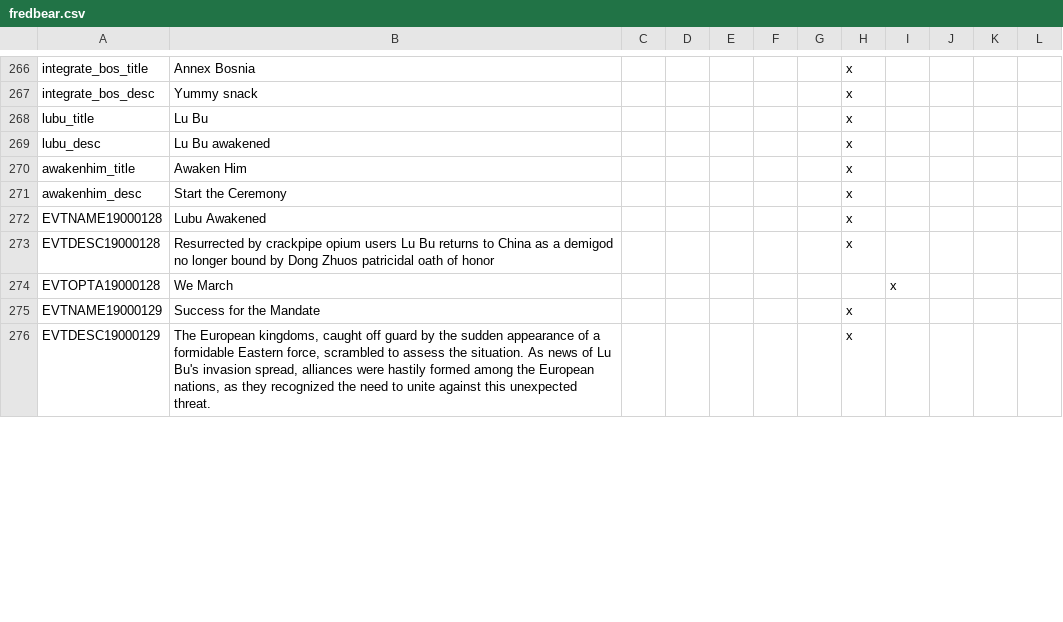
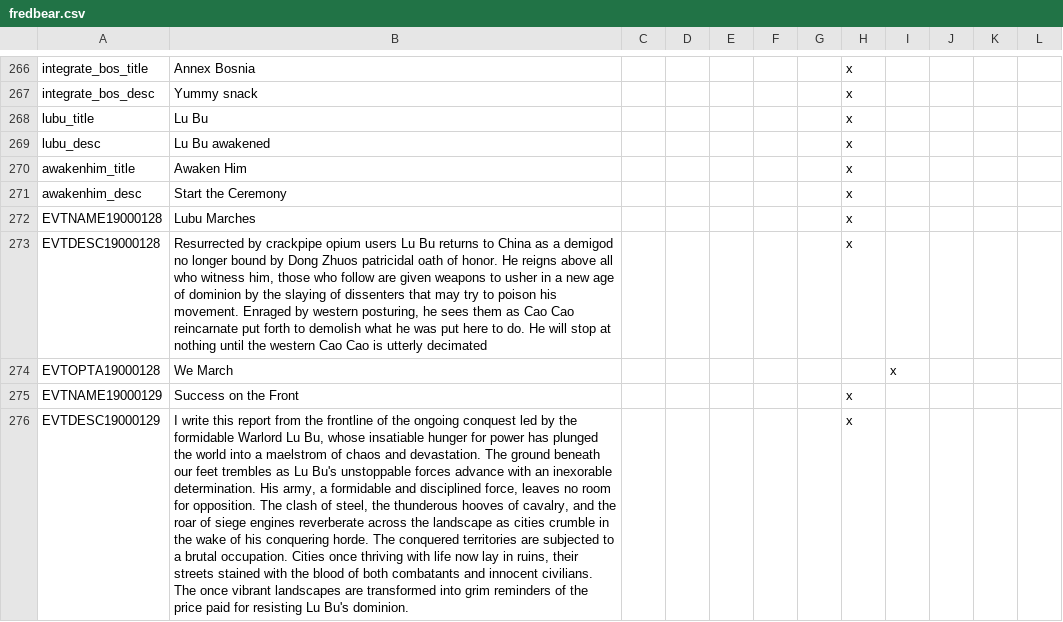
Before and after one commit to BlandNoodle/legionmod, a CSV file: Legionmod/localisation/fredbear.csv, drawn as a sheet; only a part is shown, gaps mark what is left out; the diff covers the shown part only; the diff names each change by its address in the sheet, - before the commit and + after, or states it on an @@ line.

```diff
--- a/Legionmod/localisation/fredbear.csv
+++ b/Legionmod/localisation/fredbear.csv
-B272: Lubu Awakened
+B272: Lubu Marches
-B273: …oath of honor
+B273: …oath of honor. He reigns above all who witness him, those who follow are given weapons to usher in a new age of dominion by the slaying of dissenters that may try to poison his movement. Enraged by western posturing, he sees them as Cao Cao reincarnate put forth to demolish what he was put here to do. He will stop at nothing until the western Cao Cao is utterly decimated
-B275: Success for the Mandate
+B275: Success on the Front
-B276: The European kingdoms, caught off guard by the sudden appearance of a formidable Eastern force, scrambled to assess the situation. As news of Lu Bu's invasion spread, alliances were hastily formed among the European nations, as they recognized the need to unite against this unexpected threat.
+B276: I write this report from the frontline of the ongoing conquest led by the formidable Warlord Lu Bu, whose insatiable hunger for power has plunged the world into a maelstrom of chaos and devastation. The ground beneath our feet trembles as Lu Bu's unstoppable forces advance with an inexorable determination. His army, a formidable and disciplined force, leaves no room for opposition. The clash of steel, the thunderous hooves of cavalry, and the roar of siege engines reverberate across the landscape as cities crumble in the wake of his conquering horde. The conquered territories are subjected to a brutal occupation. Cities once thriving with life now lay in ruins, their streets stained with the blood of both combatants and innocent civilians. The once vibrant landscapes are transformed into grim reminders of the price paid for resisting Lu Bu's dominion.
```
Also changed, not shown: 8 added rows and 2 edited cells elsewhere in this file, 18 other files.
